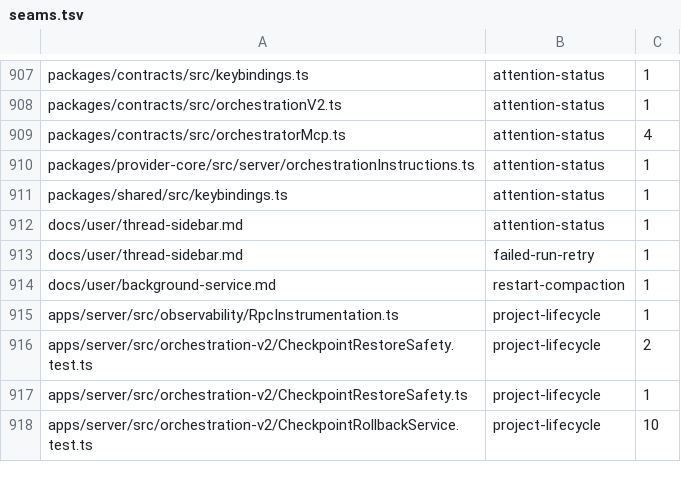
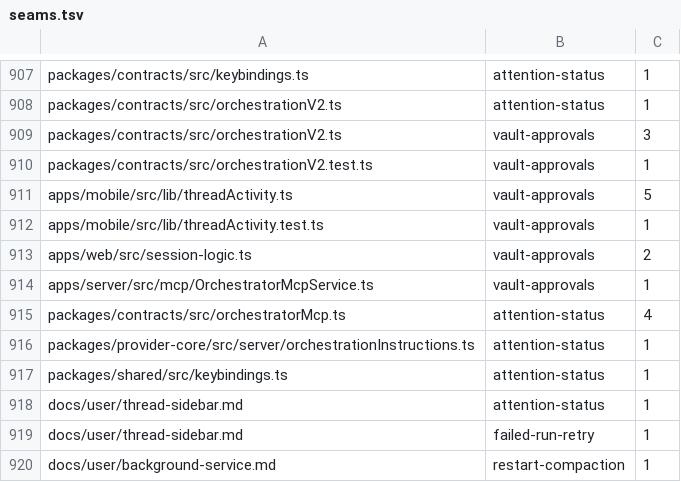
Before and after one commit to kylebegeman/loom, a TSV file: docs/fork/seams.tsv, drawn as a sheet; only a part is shown, gaps mark what is left out; the shorter side is filled out with more unchanged rows.

```diff
--- a/docs/fork/seams.tsv
+++ b/docs/fork/seams.tsv
@@ -908,2 +908,8 @@ packages/contracts/src/keybindings.ts	attention-status	1
 packages/contracts/src/orchestrationV2.ts	attention-status	1
+packages/contracts/src/orchestrationV2.ts	vault-approvals	3
+packages/contracts/src/orchestrationV2.test.ts	vault-approvals	1
+apps/mobile/src/lib/threadActivity.ts	vault-approvals	5
+apps/mobile/src/lib/threadActivity.test.ts	vault-approvals	1
+apps/web/src/session-logic.ts	vault-approvals	2
+apps/server/src/mcp/OrchestratorMcpService.ts	vault-approvals	1
 packages/contracts/src/orchestratorMcp.ts	attention-status	4
```
Also changed, not shown: 8 other files.
